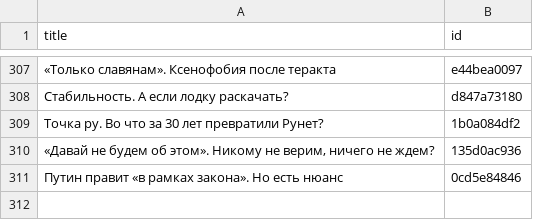
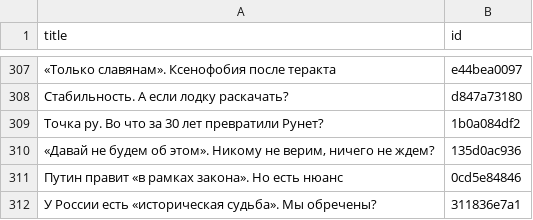
Before and after one commit to dmitriev-alex/signal-archive, a CSV file: _data/links.csv, drawn as a sheet; only a part is shown, gaps mark what is left out.

```diff
--- a/_data/links.csv
+++ b/_data/links.csv
@@ -311 +311,2 @@ title,id
 "Путин правит «в рамках закона». Но есть нюанс",0cd5e84846
+"У России есть «историческая судьба». Мы обречены?",311836e7a1
```
